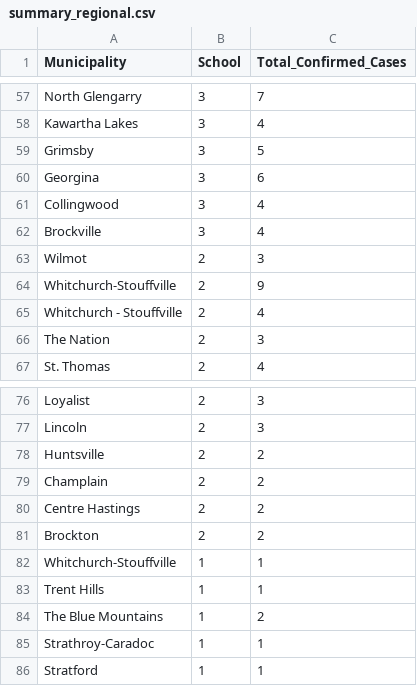
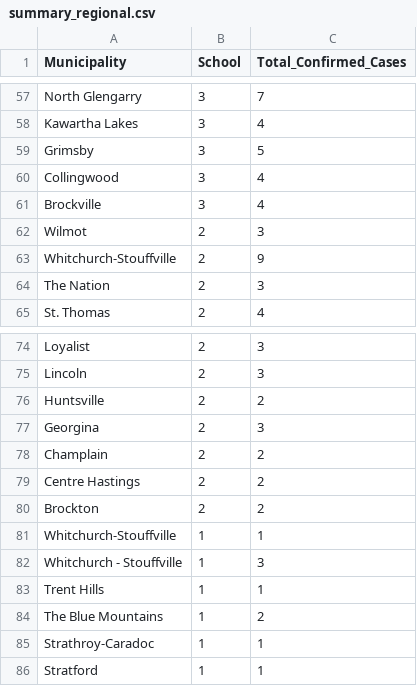
Before and after one commit to aaljaish/covid-19, a CSV file: summary_regional.csv, drawn as a sheet; only a part is shown, gaps mark what is left out; the diff covers the shown part only.

```diff
--- a/summary_regional.csv
+++ b/summary_regional.csv
@@ -59,3 +59,2 @@ Kawartha Lakes,3,4
 Grimsby,3,5
-Georgina,3,6
 Collingwood,3,4
@@ -64,3 +63,2 @@ Wilmot,2,3
 Whitchurch-Stouffville,2,9
-Whitchurch - Stouffville,2,4
 The Nation,2,3
@@ -78,2 +76,3 @@ Lincoln,2,3
 Huntsville,2,2
+Georgina,2,3
 Champlain,2,2
@@ -82,2 +81,3 @@ Brockton,2,2
 Whitchurch-Stouffville	,1,1
+Whitchurch - Stouffville,1,3
 Trent Hills,1,1
```
Also changed, not shown: 7 added rows, 7 removed rows and 3 edited cells elsewhere in this file, SchoolSummaryData.csv, 1 other file.
